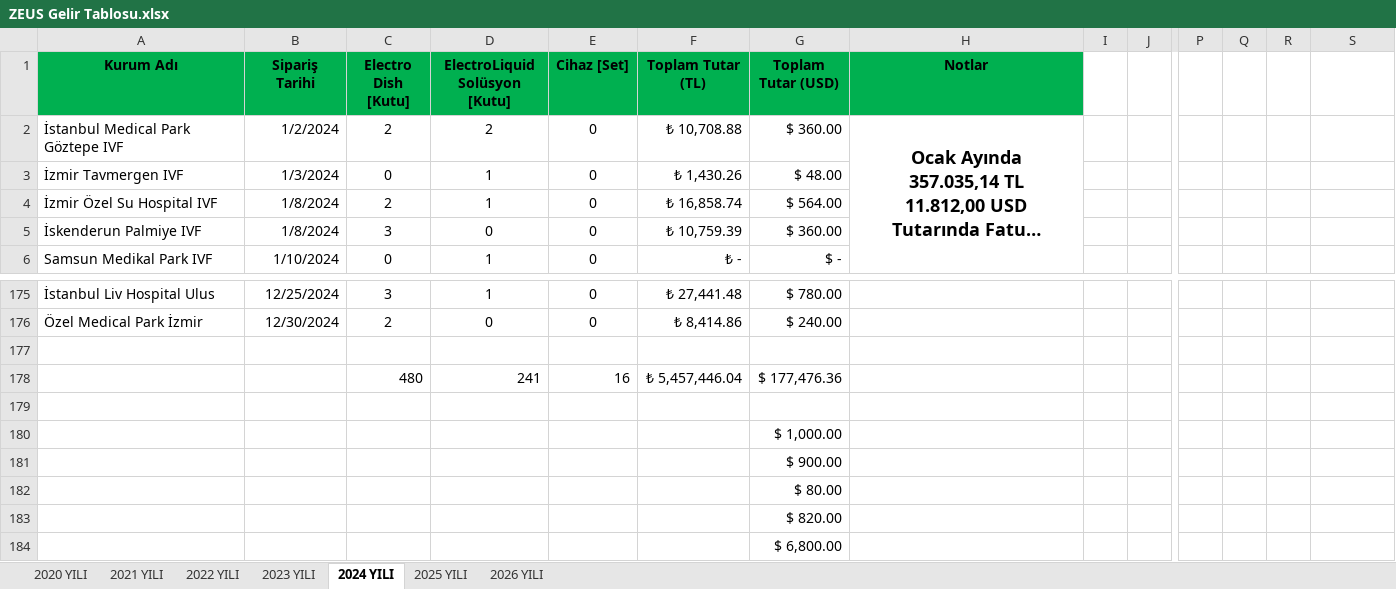
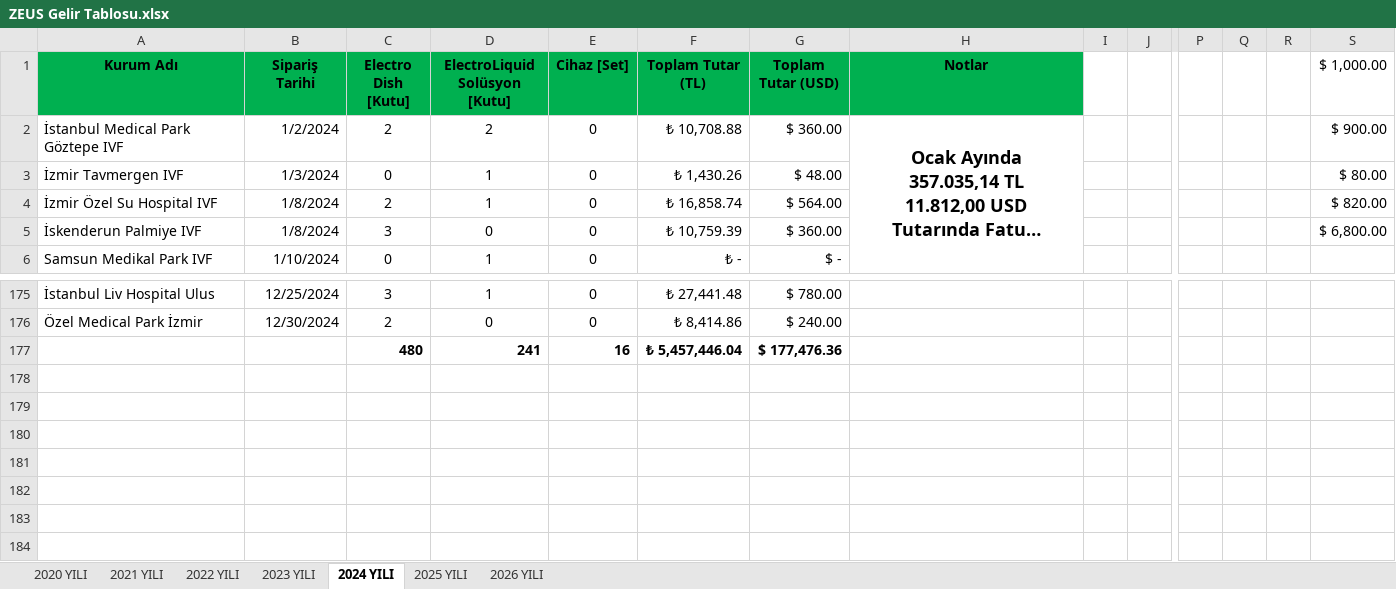
Before and after one commit to sireenkhemesh1985-coder/Global-dashboard, an Excel workbook: ZEUS Gelir Tablosu.xlsx, sheet 2024 YILI, drawn as a sheet; only a part is shown, gaps mark what is left out; long unchanged cells end in …; values as stored, in another font and other column widths than the file's, no borders; removed rows and columns are numbered as before the commit, all else as after; rows hold the shown columns only; the diff names each change by its address in the sheet, - before the commit and + after, or states it on an @@ line.

```diff
--- a/ZEUS Gelir Tablosu.xlsx (sheet 2024 YILI)
+++ b/ZEUS Gelir Tablosu.xlsx (sheet 2024 YILI)
-S1: (empty)
+S1: $ 1,000.00
-S2 ($ 1,000.00): (empty)
+S2 ($ 1,000.00): $ 900.00
-S3 ($ 1,000.00): (empty)
+S3 ($ 1,000.00): $ 80.00
-S4 ($ 1,000.00): (empty)
+S4 ($ 1,000.00): $ 820.00
-S5 ($ 1,000.00): (empty)
+S5 ($ 1,000.00): $ 6,800.00
-row 177: (empty)
-C177:G177 bold: off
+C177:G177 bold: on
-row 179: (empty)
-row 180:  |  |  |  |  |  | $ 1,000.00
-row 181:  |  |  |  |  |  | $ 900.00
-row 182:  |  |  |  |  |  | $ 80.00
-row 183:  |  |  |  |  |  | $ 820.00
-row 184:  |  |  |  |  |  | $ 6,800.00
```
Also changed, not shown: sheet 2026 YILI, sheet 2025 YILI, sheet 2020 YILI, sheet 2021 YILI, sheet 2022 YILI, sheet 2023 YILI, formulas that keep their value, data/ZEUS_Gelir_Tablosu_2020_2026.xlsx, 2 other files.
